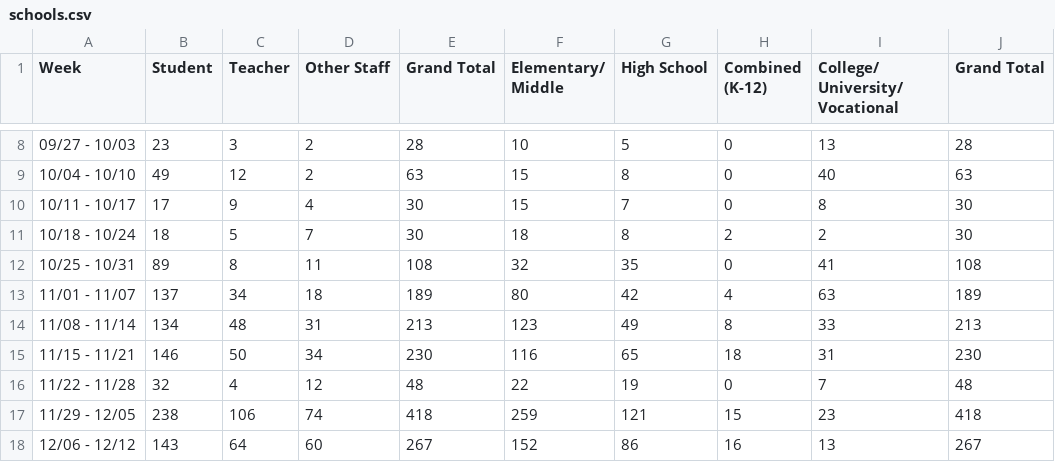
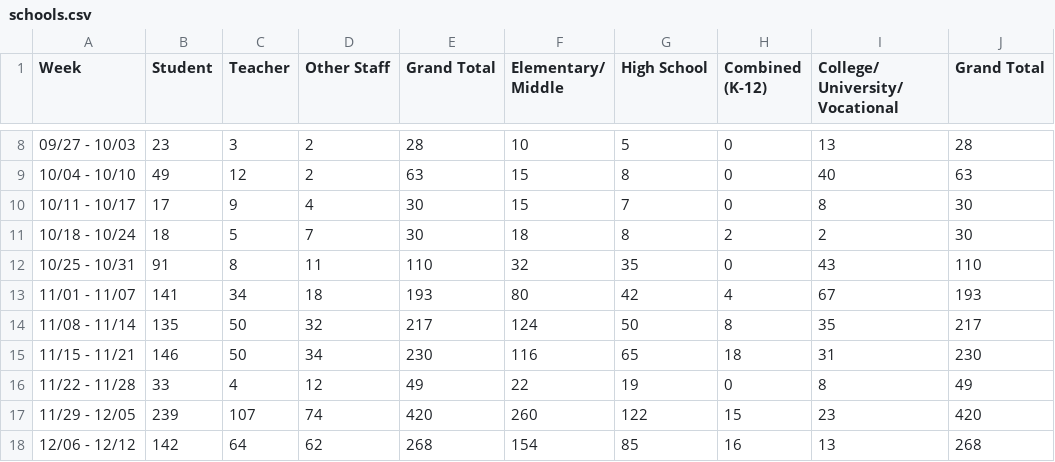
Before and after one commit to anthony-df-nguyen/occovid, a CSV file: public/manualdatasources/schools.csv, drawn as a sheet; only a part is shown, gaps mark what is left out; the diff covers the shown part only.

Commit message:
Updated weekly school data

```diff
--- a/public/manualdatasources/schools.csv
+++ b/public/manualdatasources/schools.csv
@@ -11,8 +11,8 @@ Week,Student,Teacher,Other Staff,Grand Total,Elementary/ Middle,High School,Comb
 10/18 - 10/24,18,5,7,30,18,8,2,2,30
-10/25 - 10/31,89,8,11,108,32,35,0,41,108
-11/01 - 11/07,137,34,18,189,80,42,4,63,189
-11/08 - 11/14,134,48,31,213,123,49,8,33,213
+10/25 - 10/31,91,8,11,110,32,35,0,43,110
+11/01 - 11/07,141,34,18,193,80,42,4,67,193
+11/08 - 11/14,135,50,32,217,124,50,8,35,217
 11/15 - 11/21,146,50,34,230,116,65,18,31,230
-11/22 - 11/28,32,4,12,48,22,19,0,7,48
-11/29 - 12/05,238,106,74,418,259,121,15,23,418
-12/06 - 12/12,143,64,60,267,152,86,16,13,267
+11/22 - 11/28,33,4,12,49,22,19,0,8,49
+11/29 - 12/05,239,107,74,420,260,122,15,23,420
+12/06 - 12/12,142,64,62,268,154,85,16,13,268
```
Also changed, not shown: 1 added row and 60 edited cells elsewhere in this file.
